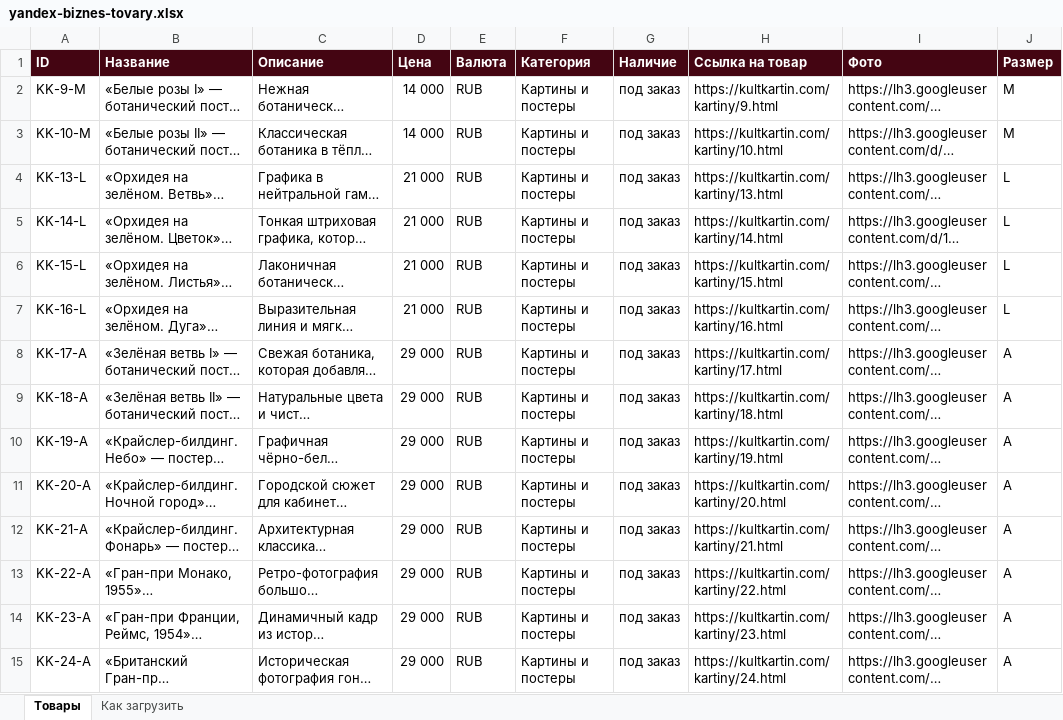
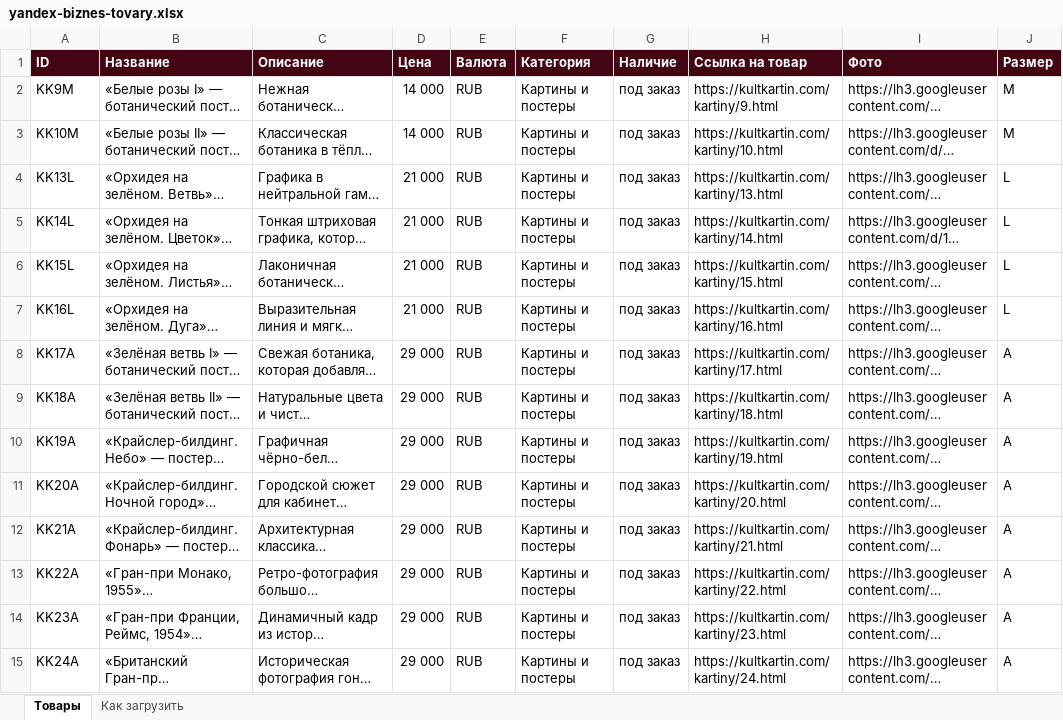
Before and after one commit to anialeon/kultkartin-catalog, an Excel workbook: dist/pult/files/yandex-biznes-tovary.xlsx, sheet Товары, drawn as a sheet; only a part is shown; long unchanged cells end in …; values as stored, in another font and other column widths than the file's, no borders; the diff covers the shown part only; the diff names each change by its address in the sheet, - before the commit and + after, or states it on an @@ line.

```diff
--- a/dist/pult/files/yandex-biznes-tovary.xlsx (sheet Товары)
+++ b/dist/pult/files/yandex-biznes-tovary.xlsx (sheet Товары)
-A2 (ID): KK-9-M
+A2 (ID): KK9M
-A3 (ID): KK-10-M
+A3 (ID): KK10M
-A4 (ID): KK-13-L
+A4 (ID): KK13L
-A5 (ID): KK-14-L
+A5 (ID): KK14L
-A6 (ID): KK-15-L
+A6 (ID): KK15L
-A7 (ID): KK-16-L
+A7 (ID): KK16L
-A8 (ID): KK-17-A
+A8 (ID): KK17A
-A9 (ID): KK-18-A
+A9 (ID): KK18A
-A10 (ID): KK-19-A
+A10 (ID): KK19A
-A11 (ID): KK-20-A
+A11 (ID): KK20A
-A12 (ID): KK-21-A
+A12 (ID): KK21A
-A13 (ID): KK-22-A
+A13 (ID): KK22A
-A14 (ID): KK-23-A
+A14 (ID): KK23A
-A15 (ID): KK-24-A
+A15 (ID): KK24A
```
Also changed, not shown: 109 edited cells elsewhere in this sheet, dist/pult/files/kaspi-tovary.xlsx, 2 other files.
